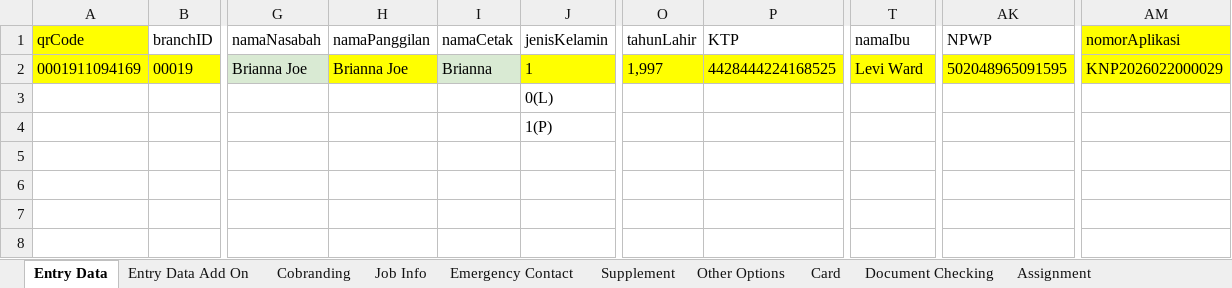
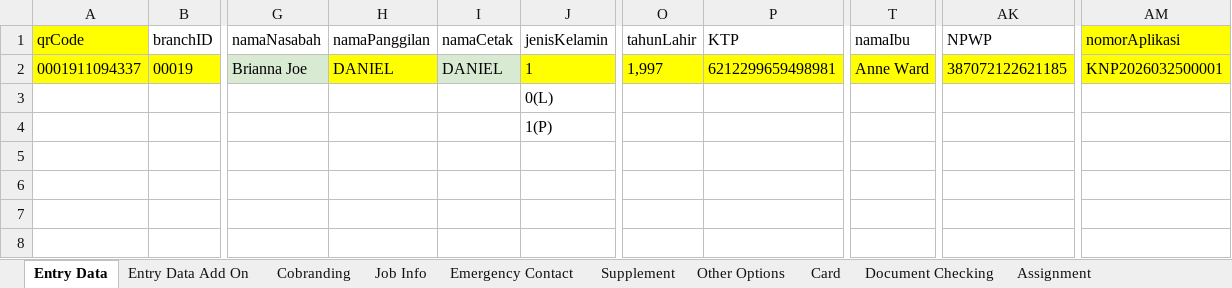
Before and after one commit to ridhanshr/LOSAuto, an Excel workbook: Data/LOSData.xlsx, sheet Entry Data, drawn as a sheet; only a part is shown, gaps mark what is left out; values as stored, in another font and other column widths than the file's, no borders; the diff names each change by its address in the sheet, - before the commit and + after, or states it on an @@ line.

```diff
--- a/Data/LOSData.xlsx (sheet Entry Data)
+++ b/Data/LOSData.xlsx (sheet Entry Data)
-A2 (qrCode): 0001911094169
+A2 (qrCode): 0001911094337
-H2 (namaPanggilan): Brianna Joe
+H2 (namaPanggilan): DANIEL
-I2 (namaCetak): Brianna
+I2 (namaCetak): DANIEL
-P2 (KTP): 4428444224168525
+P2 (KTP): 6212299659498981
-T2 (namaIbu): Levi Ward
+T2 (namaIbu): Anne Ward
-AK2 (NPWP): 502048965091595
+AK2 (NPWP): 387072122621185
-AM2 (nomorAplikasi): KNP2026022000029
+AM2 (nomorAplikasi): KNP2026032500001
```
Also changed, not shown: 24 other files.
